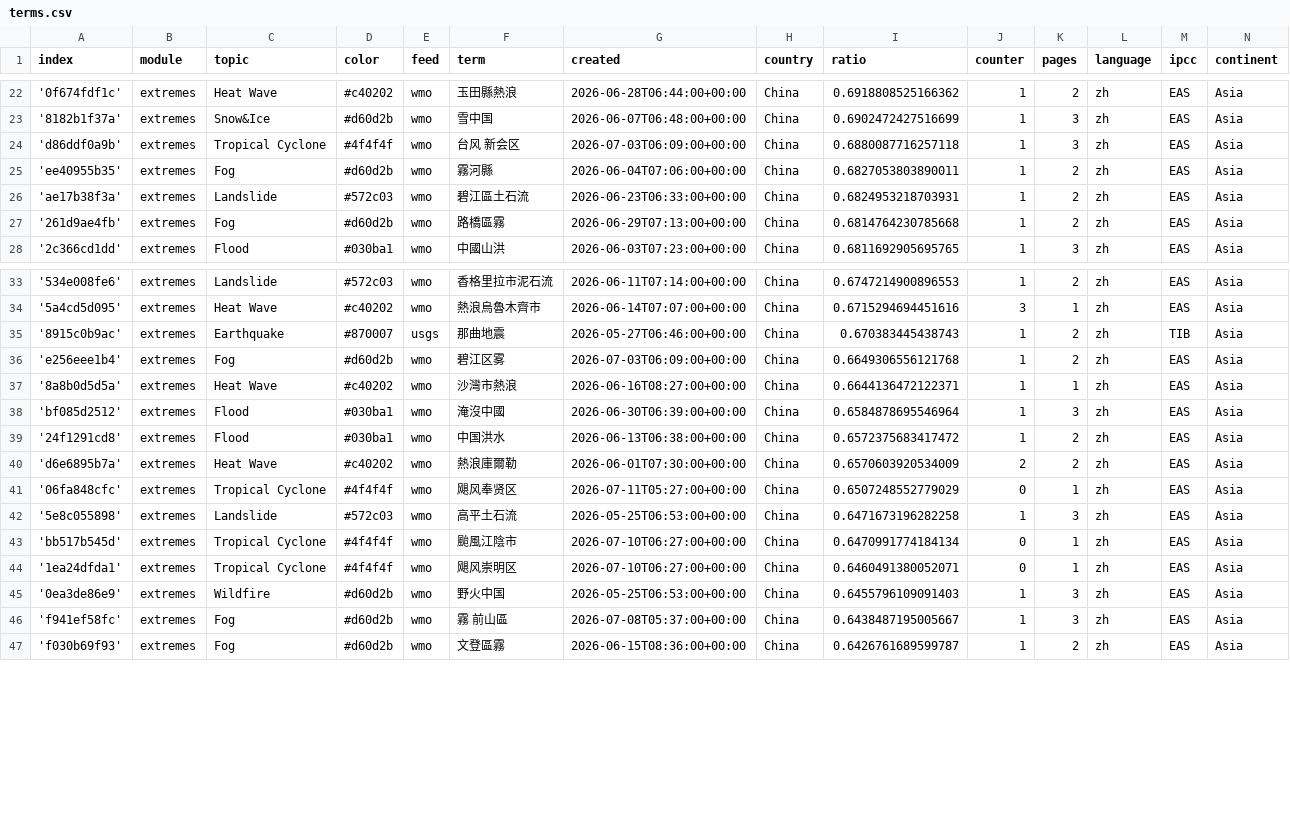
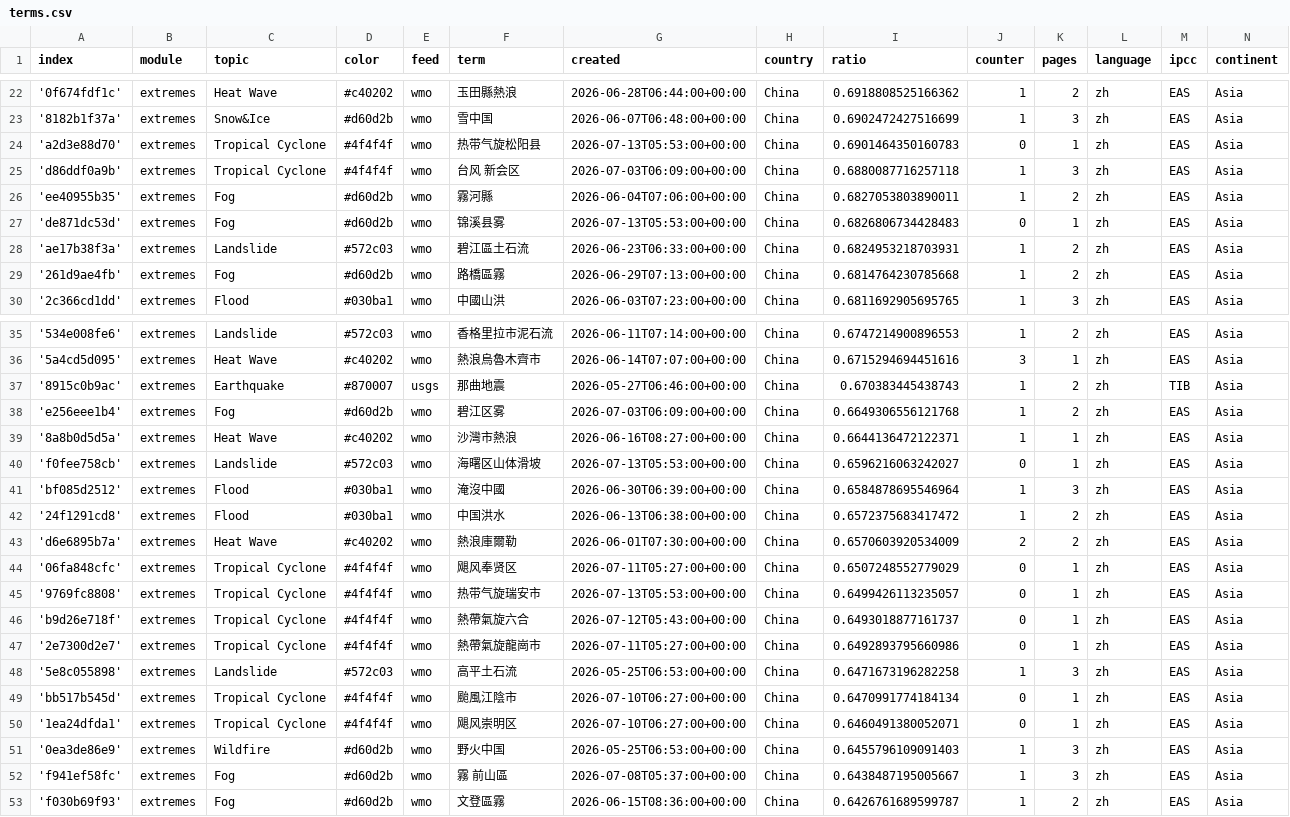
Before and after one commit to tapio-22-Digitale-Methoden-News/chineseExtremes, a CSV file: terms.csv, drawn as a sheet; only a part is shown, gaps mark what is left out; the diff names each change by its address in the sheet, - before the commit and + after, or states it on an @@ line.

Commit message:
Commit from GitHub Actions (import:0.0)

```diff
--- a/terms.csv
+++ b/terms.csv
+row 24: 'a2d3e88d70' | extremes | Tropical Cyclone | #4f4f4f | wmo | 热带气旋松阳县 | 2026-07-13T05:53:00+00:00 | China | 0.6901464350160783 | 0 | 1 | zh | EAS | Asia
+row 27: 'de871dc53d' | extremes | Fog | #d60d2b | wmo | 锦溪县雾 | 2026-07-13T05:53:00+00:00 | China | 0.6826806734428483 | 0 | 1 | zh | EAS | Asia
+row 40: 'f0fee758cb' | extremes | Landslide | #572c03 | wmo | 海曙区山体滑坡 | 2026-07-13T05:53:00+00:00 | China | 0.6596216063242027 | 0 | 1 | zh | EAS | Asia
+row 45: '9769fc8808' | extremes | Tropical Cyclone | #4f4f4f | wmo | 热带气旋瑞安市 | 2026-07-13T05:53:00+00:00 | China | 0.6499426113235057 | 0 | 1 | zh | EAS | Asia
+row 46: 'b9d26e718f' | extremes | Tropical Cyclone | #4f4f4f | wmo | 熱帶氣旋六合 | 2026-07-12T05:43:00+00:00 | China | 0.6493018877161737 | 0 | 1 | zh | EAS | Asia
+row 47: '2e7300d2e7' | extremes | Tropical Cyclone | #4f4f4f | wmo | 熱帶氣旋龍崗市 | 2026-07-11T05:27:00+00:00 | China | 0.6492893795660986 | 0 | 1 | zh | EAS | Asia
```
